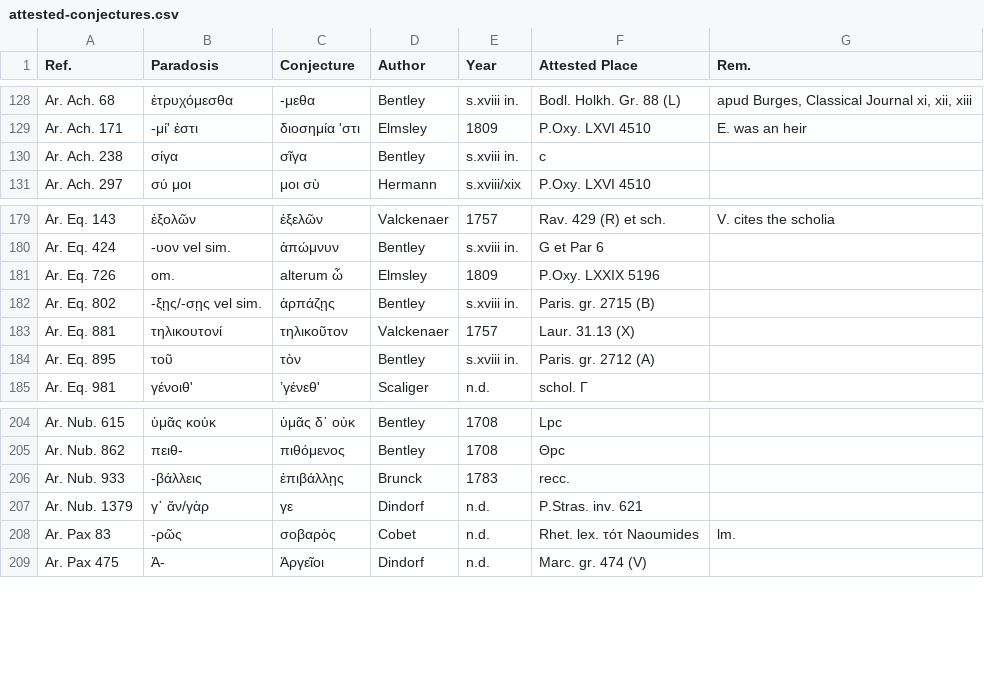
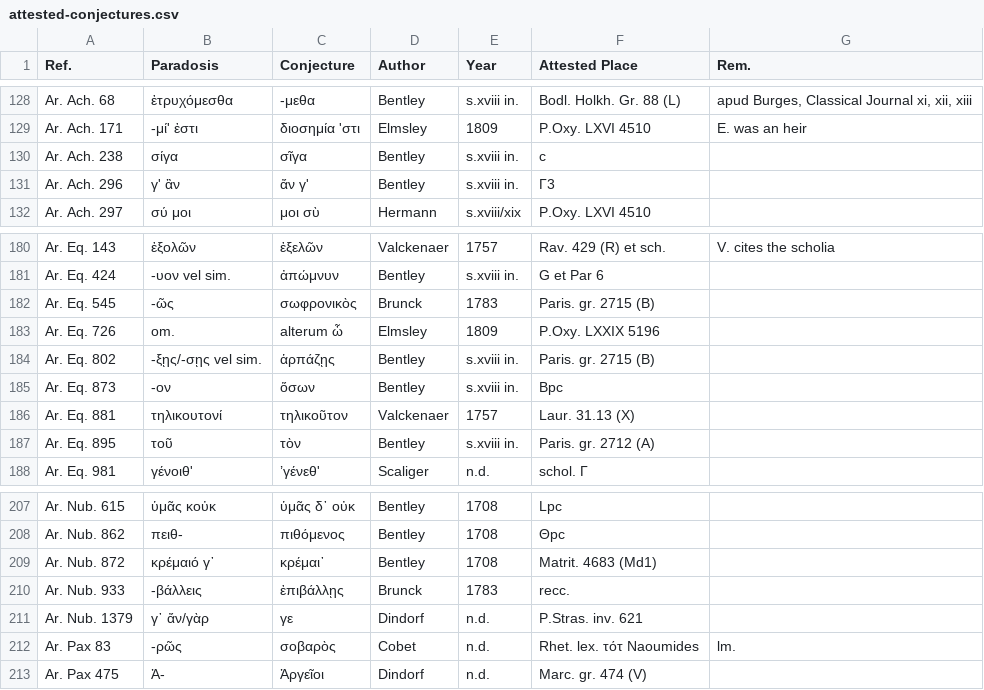
Before and after one commit to tkb-github/attested-conjectures, a CSV file: attested-conjectures.csv, drawn as a sheet; only a part is shown, gaps mark what is left out; the diff names each change by its address in the sheet, - before the commit and + after, or states it on an @@ line.

Commit message:
Update attested-conjectures.csv

```diff
--- a/attested-conjectures.csv
+++ b/attested-conjectures.csv
+row 131: Ar. Ach. 296 | γ' ἂν | ἄν γ' | Bentley | s.xviii in. | Γ3
+row 182: Ar. Eq. 545 | -ῶς | σωφρονικὸς | Brunck | 1783 | Paris. gr. 2715 (B)
+row 185: Ar. Eq. 873 | -ον | ὅσων | Bentley | s.xviii in. | Bpc
+row 209: Ar. Nub. 872 | κρέμαιό γ᾽ | κρέμαι᾽ | Bentley | 1708 | Matrit. 4683 (Md1)
```
